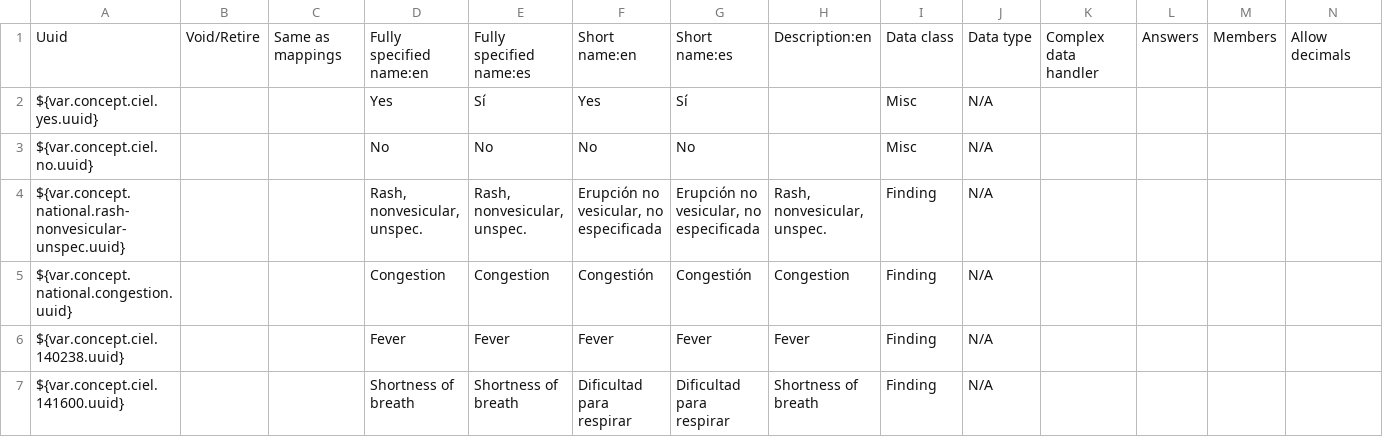
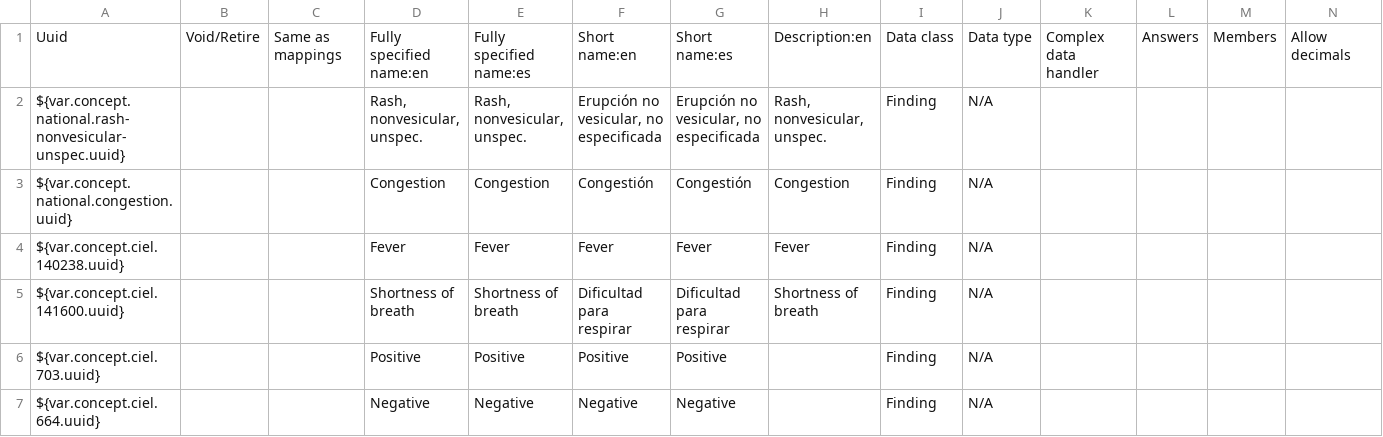
Before and after one commit to IntelliSOFT-Consulting/liberia-emr, a CSV file: content-packages/content-liberia-national/configuration/backend_configuration/concepts/covid-national.csv, drawn as a sheet; only a part is shown; the shorter side is filled out with more unchanged rows; rows hold the shown columns only; the diff names each change by its address in the sheet, - before the commit and + after, or states it on an @@ line.

Commit message:
feat: implement WHO electronic partograph, expose backend port 8085, and clean up concept metadata dependencies

```diff
--- a/content-packages/content-liberia-national/configuration/backend_configuration/concepts/covid-national.csv
+++ b/content-packages/content-liberia-national/configuration/backend_configuration/concepts/covid-national.csv
-row 2: ${var.concept.ciel.yes.uuid} |  |  | Yes | Sí | Yes | Sí |  | Misc | N/A
-row 3: ${var.concept.ciel.no.uuid} |  |  | No | No | No | No |  | Misc | N/A
```
Also changed, not shown: content-packages/content-liberia-mch/configuration/backend_configuration/concepts/concepts-mch.csv.
